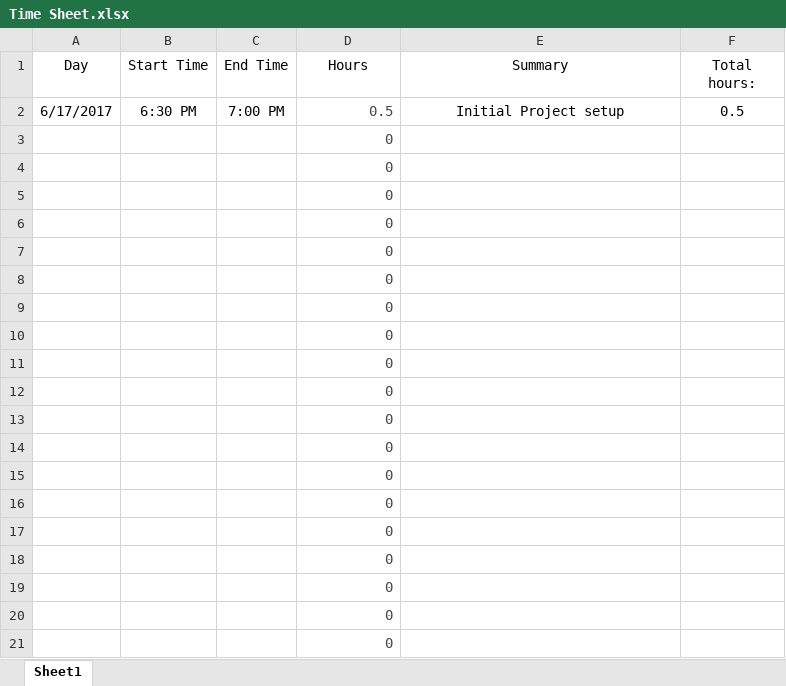
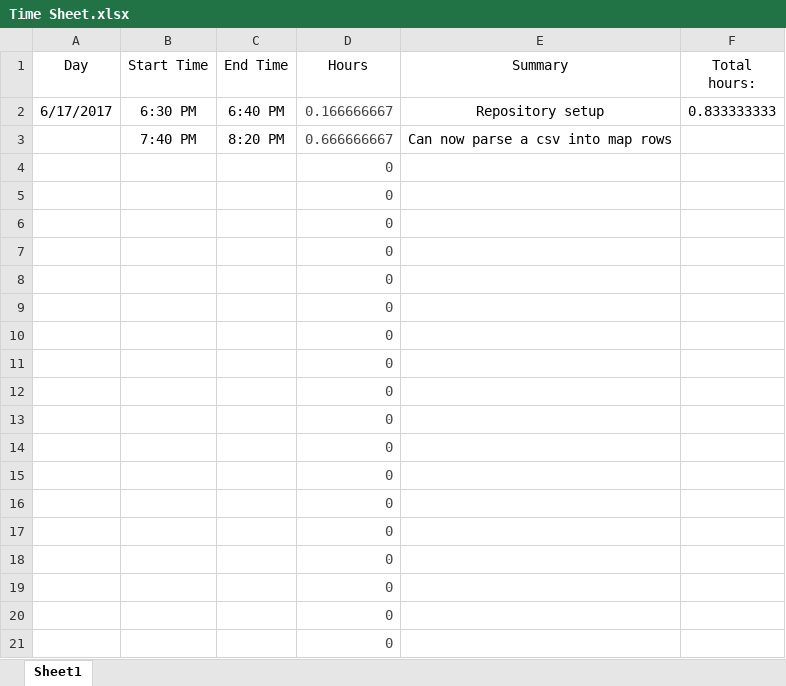
Before and after one commit to pkbigmarsh/WSCF-Results-App, an Excel workbook: Time Sheet.xlsx, sheet Sheet1, drawn as a sheet; values as stored, in another font and other column widths than the file's, no borders; removed rows and columns are numbered as before the commit, all else as after; the diff names each change by its address in the sheet, - before the commit and + after, or states it on an @@ line.

Commit message:
updated time sheet

```diff
--- a/Time Sheet.xlsx (sheet Sheet1)
+++ b/Time Sheet.xlsx (sheet Sheet1)
-C2 (End Time): 7:00 PM
+C2 (End Time): 6:40 PM
-D2 (Hours): 0.5
+D2 (Hours): 0.166666667
-E2 (Summary): Initial Project setup
+E2 (Summary): Repository setup
-F2 (Total hours:): 0.5
+F2 (Total hours:): 0.833333333
-row 3:  |  |  | 0
+row 3:  | 7:40 PM | 8:20 PM | 0.666666667 | Can now parse a csv into map rows
```
